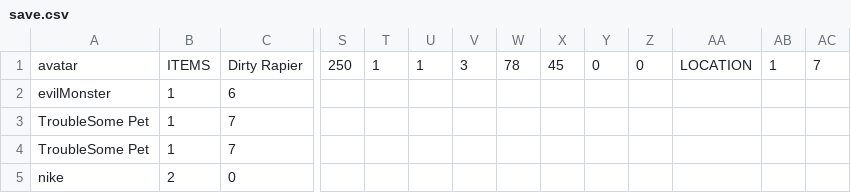
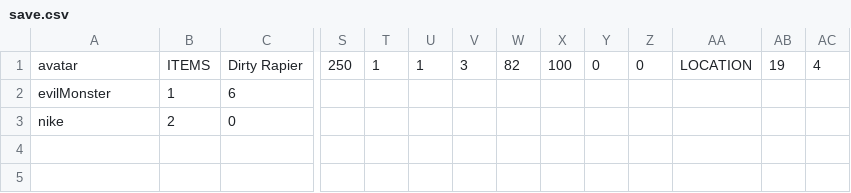
Before and after one commit to OOPIT3R5/Iteration-3, a CSV file: OOP-Iteration-3/save.csv, drawn as a sheet; only a part is shown, gaps mark what is left out; rows hold the shown columns only; the diff names each change by its address in the sheet, - before the commit and + after, or states it on an @@ line.

```diff
--- a/OOP-Iteration-3/save.csv
+++ b/OOP-Iteration-3/save.csv
-W1: 78
+W1: 82
-X1: 45
+X1: 100
-AB1: 1
+AB1: 19
-AC1: 7
+AC1: 4
-row 3: TroubleSome Pet | 1 | 7
-row 4: TroubleSome Pet | 1 | 7
```
Also changed, not shown: 13 other files.
